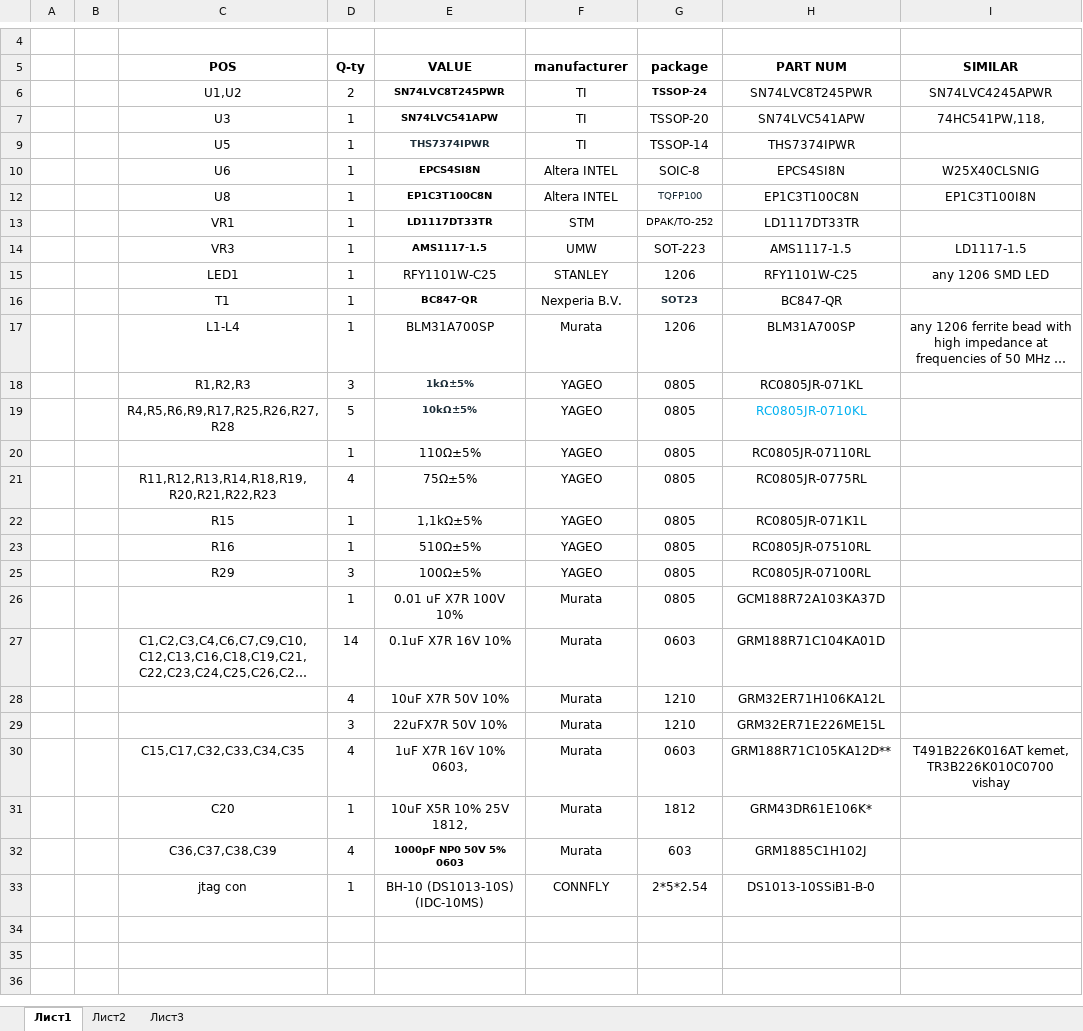
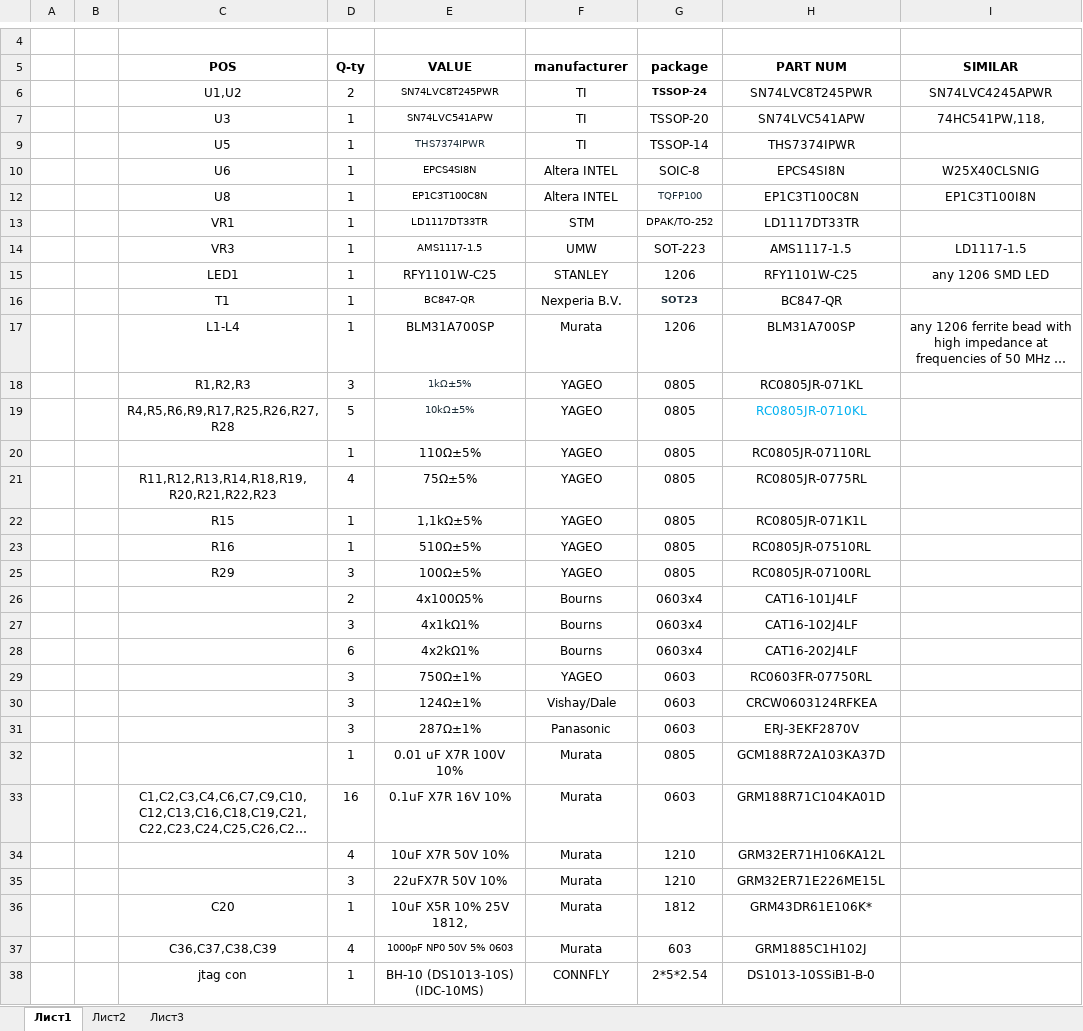
Before and after one commit to andkorzh/PPU-LITE, an Excel workbook: PCB/BOM PPU_LITE.xlsx, sheet Лист1, drawn as a sheet; only a part is shown, gaps mark what is left out; long unchanged cells end in …; values as stored, in another font and other column widths than the file's, no borders; removed rows and columns are numbered as before the commit, all else as after; the diff names each change by its address in the sheet, - before the commit and + after, or states it on an @@ line.

Commit message:
fix

```diff
--- a/PCB/BOM PPU_LITE.xlsx (sheet Лист1)
+++ b/PCB/BOM PPU_LITE.xlsx (sheet Лист1)
-E6:E7 bold: on
+E6:E7 bold: off
-E9:E10 bold: on
+E9:E10 bold: off
-E12:E14 bold: on
+E12:E14 bold: off
-E16 bold: on
+E16 bold: off
-E18:E19 bold: on
+E18:E19 bold: off
+row 26:  |  |  | 2 | 4х100Ω5% | Bourns | 0603x4 | CAT16-101J4LF
+row 27:  |  |  | 3 | 4х1kΩ1% | Bourns | 0603x4 | CAT16-102J4LF
+row 28:  |  |  | 6 | 4х2kΩ1% | Bourns | 0603x4 | CAT16-202J4LF
+row 29:  |  |  | 3 | 750Ω±1% | YAGEO | 0603 | RC0603FR-07750RL
+row 30:  |  |  | 3 | 124Ω±1% | Vishay/Dale | 0603 | CRCW0603124RFKEA
+row 31:  |  |  | 3 | 287Ω±1% | Panasonic | 0603 | ERJ-3EKF2870V
-D33 (Q-ty): 14
+D33 (Q-ty): 16
-row 30:  |  | C15,C17,C32,C33,C34,C35 | 4 | 1uF X7R 16V 10% 0603, | Murata | 0603 | GRM188R71C105KA12D** | T491B226K016AT kemet, TR3B226K010C0700 vishay
-E37 bold: on
+E37 bold: off
```
